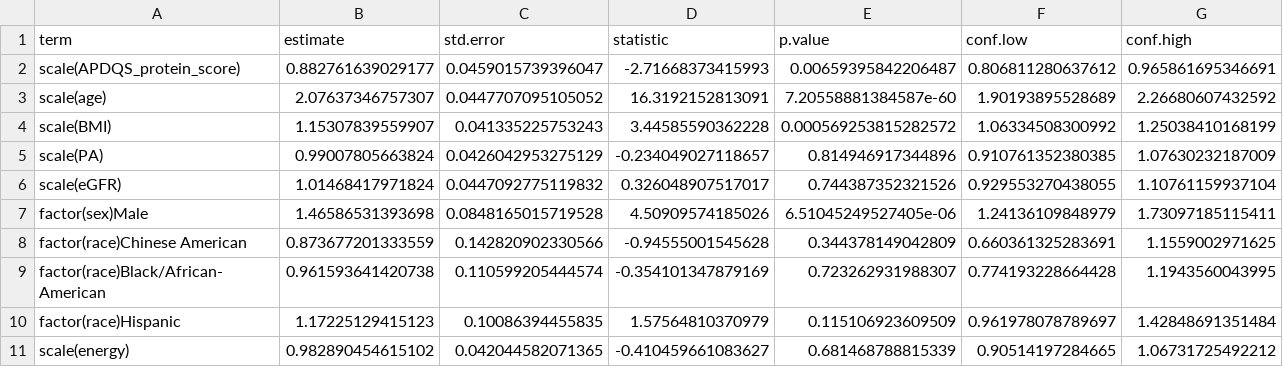
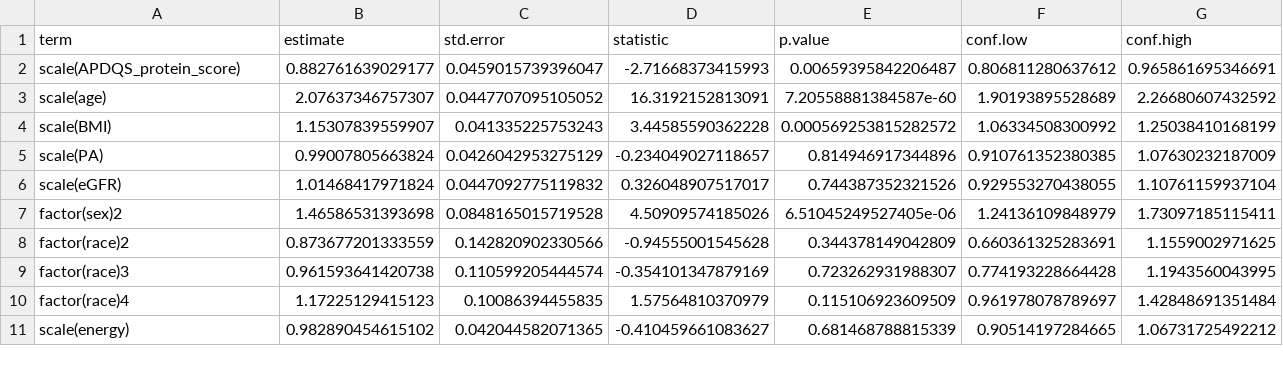
Before and after one commit to LekkiWood/CARDIA-ADPQS-replication, a CSV file: Results/APDQS_CVD_min.csv, drawn as a sheet.

Commit message:
Cox models added in /Results folder

```diff
--- a/Results/APDQS_CVD_min.csv
+++ b/Results/APDQS_CVD_min.csv
@@ -6,6 +6,6 @@
 "scale(eGFR)",1.01468417971824,0.0447092775119832,0.326048907517017,0.744387352321526,0.929553270438055,1.10761159937104
-"factor(sex)Male",1.46586531393698,0.0848165015719528,4.50909574185026,6.51045249527405e-06,1.24136109848979,1.73097185115411
-"factor(race)Chinese American",0.873677201333559,0.142820902330566,-0.94555001545628,0.344378149042809,0.660361325283691,1.1559002971625
-"factor(race)Black/African-American",0.961593641420738,0.110599205444574,-0.354101347879169,0.723262931988307,0.774193228664428,1.1943560043995
-"factor(race)Hispanic",1.17225129415123,0.10086394455835,1.57564810370979,0.115106923609509,0.961978078789697,1.42848691351484
+"factor(sex)2",1.46586531393698,0.0848165015719528,4.50909574185026,6.51045249527405e-06,1.24136109848979,1.73097185115411
+"factor(race)2",0.873677201333559,0.142820902330566,-0.94555001545628,0.344378149042809,0.660361325283691,1.1559002971625
+"factor(race)3",0.961593641420738,0.110599205444574,-0.354101347879169,0.723262931988307,0.774193228664428,1.1943560043995
+"factor(race)4",1.17225129415123,0.10086394455835,1.57564810370979,0.115106923609509,0.961978078789697,1.42848691351484
 "scale(energy)",0.982890454615102,0.042044582071365,-0.410459661083627,0.681468788815339,0.90514197284665,1.06731725492212
```
Also changed, not shown: 11 other files.
